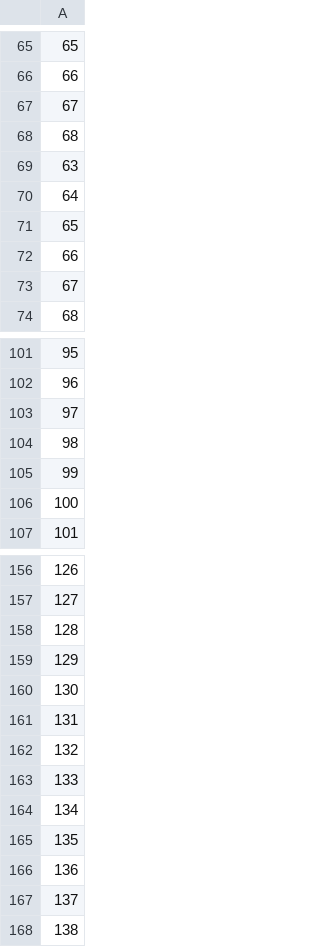
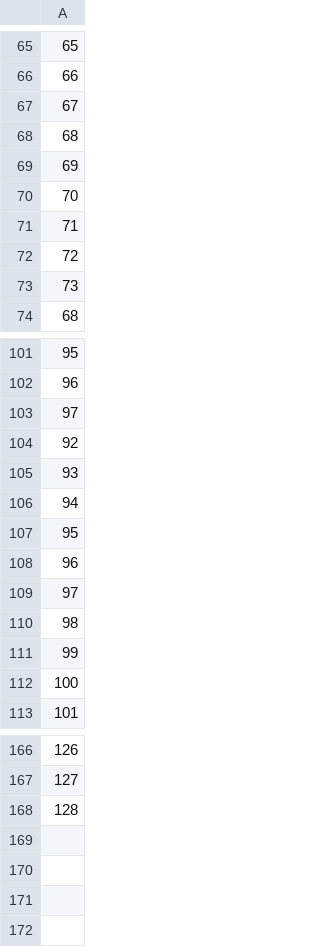
Before and after one commit to mtsai101/Multi-level-Feature-Driven-Storage-Server, a CSV file: experiments/P_heuristic_clips_hours.csv, drawn as a sheet; only a part is shown, gaps mark what is left out; the diff covers the shown part only.

```diff
--- a/experiments/P_heuristic_clips_hours.csv
+++ b/experiments/P_heuristic_clips_hours.csv
@@ -68,7 +68,7 @@
 68
-63
-64
-65
-66
-67
+69
+70
+71
+72
+73
 68
@@ -103,2 +103,8 @@
 97
+92
+93
+94
+95
+96
+97
 98
@@ -158,11 +168 @@
 128
-129
-130
-131
-132
-133
-134
-135
-136
-137
-138
```
Also changed, not shown: 6 added rows and 2 removed rows elsewhere in this file, experiments/L_approx_length_scatter.csv, experiments/L_heuristic_length_scatter.csv, 32 other files.
